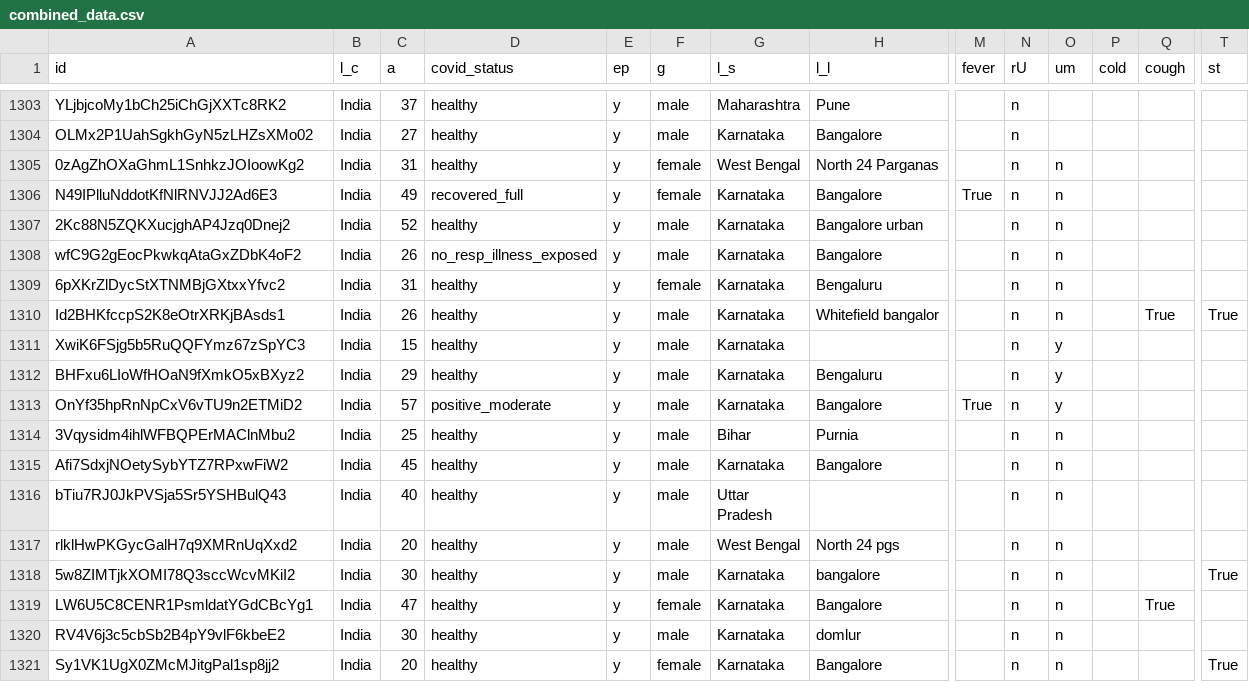
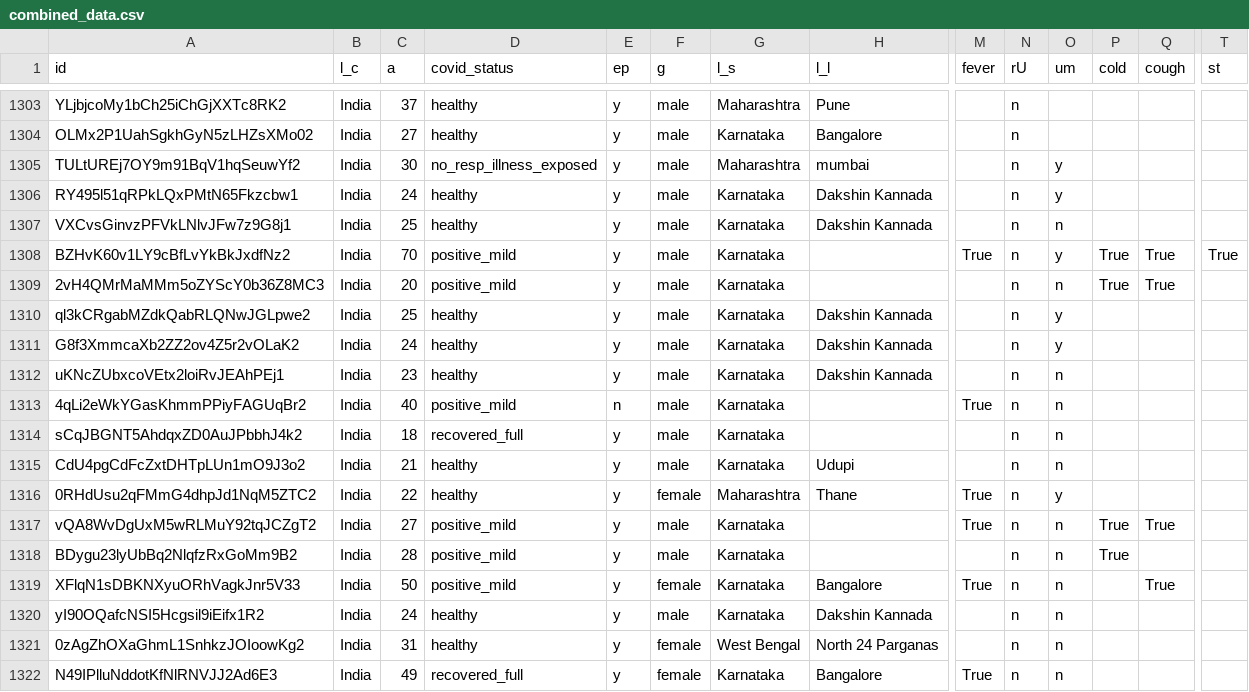
Before and after one commit to iiscleap/Coswara-Data, a CSV file: combined_data.csv, drawn as a sheet; only a part is shown, gaps mark what is left out; the shorter side is filled out with more unchanged rows; rows hold the shown columns only; the diff names each change by its address in the sheet, - before the commit and + after, or states it on an @@ line.

```diff
--- a/combined_data.csv
+++ b/combined_data.csv
+row 1305: TULtUREj7OY9m91BqV1hqSeuwYf2 | India | 30 | no_resp_illness_exposed | y | male | Maharashtra | mumbai |  | n | y
+row 1306: RY495l51qRPkLQxPMtN65Fkzcbw1 | India | 24 | healthy | y | male | Karnataka | Dakshin Kannada |  | n | y
+row 1307: VXCvsGinvzPFVkLNlvJFw7z9G8j1 | India | 25 | healthy | y | male | Karnataka | Dakshin Kannada |  | n | n
+row 1308: BZHvK60v1LY9cBfLvYkBkJxdfNz2 | India | 70 | positive_mild | y | male | Karnataka |  | True | n | y | True | True | True
+row 1309: 2vH4QMrMaMMm5oZYScY0b36Z8MC3 | India | 20 | positive_mild | y | male | Karnataka |  |  | n | n | True | True
+row 1310: ql3kCRgabMZdkQabRLQNwJGLpwe2 | India | 25 | healthy | y | male | Karnataka | Dakshin Kannada |  | n | y
+row 1311: G8f3XmmcaXb2ZZ2ov4Z5r2vOLaK2 | India | 24 | healthy | y | male | Karnataka | Dakshin Kannada |  | n | y
+row 1312: uKNcZUbxcoVEtx2loiRvJEAhPEj1 | India | 23 | healthy | y | male | Karnataka | Dakshin Kannada |  | n | n
+row 1313: 4qLi2eWkYGasKhmmPPiyFAGUqBr2 | India | 40 | positive_mild | n | male | Karnataka |  | True | n | n
+row 1314: sCqJBGNT5AhdqxZD0AuJPbbhJ4k2 | India | 18 | recovered_full | y | male | Karnataka |  |  | n | n
+row 1315: CdU4pgCdFcZxtDHTpLUn1mO9J3o2 | India | 21 | healthy | y | male | Karnataka | Udupi |  | n | n
+row 1316: 0RHdUsu2qFMmG4dhpJd1NqM5ZTC2 | India | 22 | healthy | y | female | Maharashtra | Thane | True | n | y
+row 1317: vQA8WvDgUxM5wRLMuY92tqJCZgT2 | India | 27 | positive_mild | y | male | Karnataka |  | True | n | n | True | True
+row 1318: BDygu23lyUbBq2NlqfzRxGoMm9B2 | India | 28 | positive_mild | y | male | Karnataka |  |  | n | n | True
+row 1319: XFlqN1sDBKNXyuORhVagkJnr5V33 | India | 50 | positive_mild | y | female | Karnataka | Bangalore | True | n | n |  | True
+row 1320: yI90OQafcNSI5Hcgsil9iEifx1R2 | India | 24 | healthy | y | male | Karnataka | Dakshin Kannada |  | n | n
```
Also changed, not shown: 3 other files.
